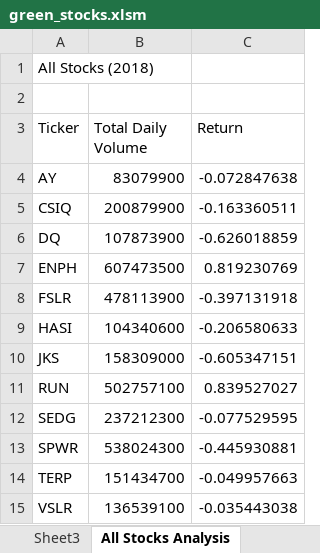
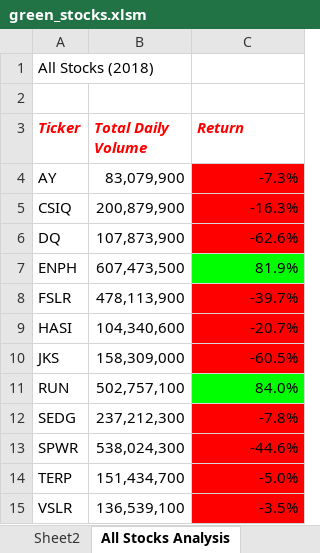
Before and after one commit to rtippana1/Stock-analysis, an Excel workbook: green_stocks.xlsm, sheet All Stocks Analysis, drawn as a sheet; values as stored, in another font and other column widths than the file's, no borders; the diff names each change by its address in the sheet, - before the commit and + after, or states it on an @@ line.

Commit message:
skill drill cehckboard

```diff
--- a/green_stocks.xlsm (sheet All Stocks Analysis)
+++ b/green_stocks.xlsm (sheet All Stocks Analysis)
+sheet tab: Sheet2
@@ A3:C3 bold: off → on, italic: off → on, text colour: black → #FF0000 @@
-B4 (Total Daily Volume): 83079900
+B4 (Total Daily Volume): 83,079,900
-C4 (Return): -0.072847638
+C4 (Return): -7.3%
-C4:C6 fill: none
+C4:C6 fill: #FF0000
-B5 (Total Daily Volume): 200879900
+B5 (Total Daily Volume): 200,879,900
-C5 (Return): -0.163360511
+C5 (Return): -16.3%
-B6 (Total Daily Volume): 107873900
+B6 (Total Daily Volume): 107,873,900
-C6 (Return): -0.626018859
+C6 (Return): -62.6%
-B7 (Total Daily Volume): 607473500
+B7 (Total Daily Volume): 607,473,500
-C7 (Return): 0.819230769
+C7 (Return): 81.9%
-C7 fill: none
+C7 fill: #00FF00
-B8 (Total Daily Volume): 478113900
+B8 (Total Daily Volume): 478,113,900
-C8 (Return): -0.397131918
+C8 (Return): -39.7%
-C8:C10 fill: none
+C8:C10 fill: #FF0000
-B9 (Total Daily Volume): 104340600
+B9 (Total Daily Volume): 104,340,600
-C9 (Return): -0.206580633
+C9 (Return): -20.7%
-B10 (Total Daily Volume): 158309000
+B10 (Total Daily Volume): 158,309,000
-C10 (Return): -0.605347151
+C10 (Return): -60.5%
-B11 (Total Daily Volume): 502757100
+B11 (Total Daily Volume): 502,757,100
-C11 (Return): 0.839527027
+C11 (Return): 84.0%
-C11 fill: none
+C11 fill: #00FF00
-B12 (Total Daily Volume): 237212300
+B12 (Total Daily Volume): 237,212,300
-C12 (Return): -0.077529595
+C12 (Return): -7.8%
-C12:C15 fill: none
+C12:C15 fill: #FF0000
-B13 (Total Daily Volume): 538024300
+B13 (Total Daily Volume): 538,024,300
-C13 (Return): -0.445930881
+C13 (Return): -44.6%
-B14 (Total Daily Volume): 151434700
+B14 (Total Daily Volume): 151,434,700
-C14 (Return): -0.049957663
+C14 (Return): -5.0%
-B15 (Total Daily Volume): 136539100
+B15 (Total Daily Volume): 136,539,100
-C15 (Return): -0.035443038
+C15 (Return): -3.5%
```
